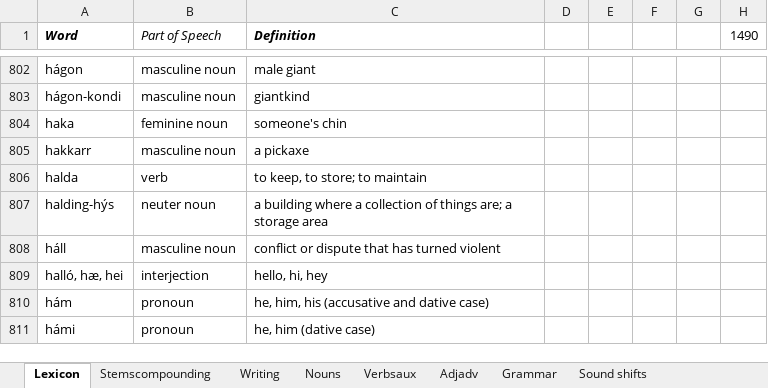
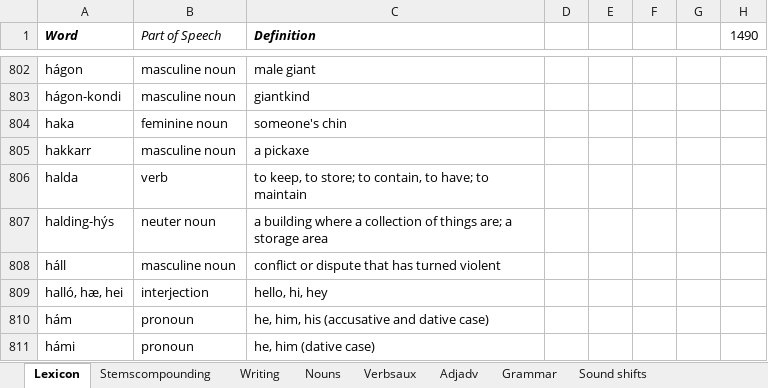
Before and after one commit to Oneo64/Aldraheimr, an Excel workbook: Literature/Languages/Oddarish.xlsx, sheet Lexicon, drawn as a sheet; only a part is shown, gaps mark what is left out; values as stored, in another font and other column widths than the file's, no borders; charts and pictures and table styles not drawn; the diff names each change by its address in the sheet, - before the commit and + after, or states it on an @@ line.

Commit message:
Update Oddarish.xlsx

```diff
--- a/Literature/Languages/Oddarish.xlsx (sheet Lexicon)
+++ b/Literature/Languages/Oddarish.xlsx (sheet Lexicon)
-C806 (Definition): to keep, to store; to maintain
+C806 (Definition): to keep, to store; to contain, to have; to maintain
```
